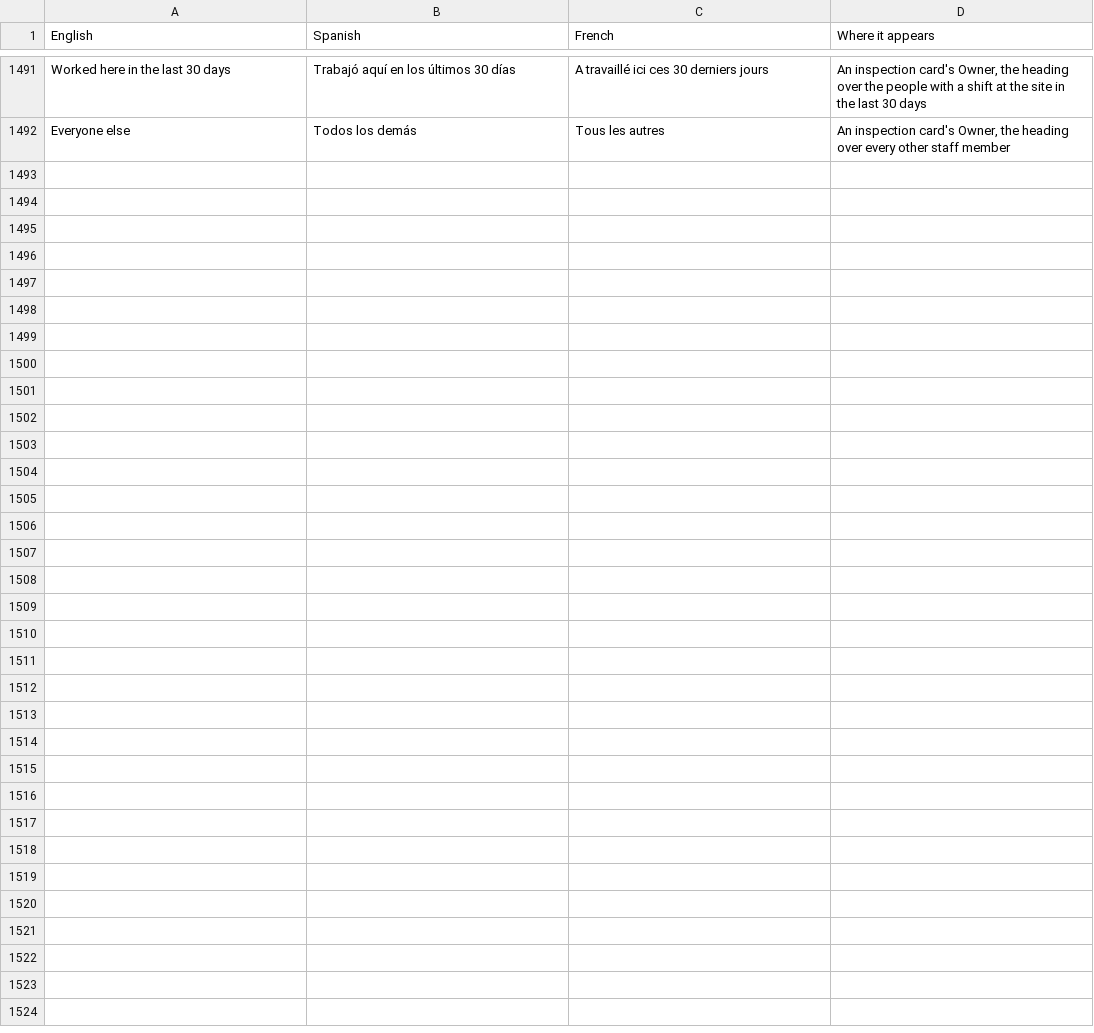
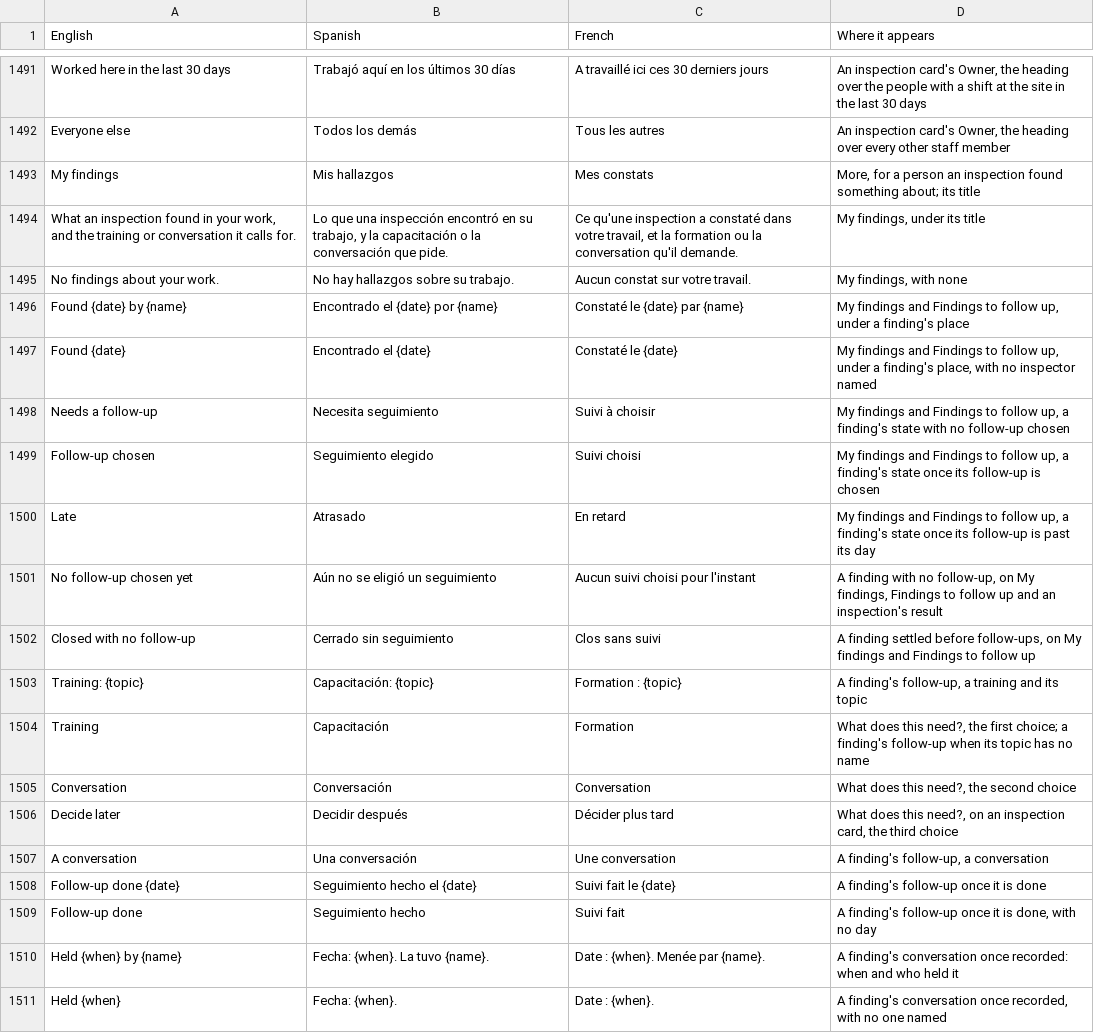
Before and after one commit to isouadda/ocsa-staff-portal, a CSV file: translation/portal_words.csv, drawn as a sheet; only a part is shown, gaps mark what is left out; the diff covers the shown part only; the diff names each change by its address in the sheet, - before the commit and + after, or states it on an @@ line.

```diff
--- a/translation/portal_words.csv
+++ b/translation/portal_words.csv
+row 1493: My findings | Mis hallazgos | Mes constats | More, for a person an inspection found something about; its title
+row 1494: What an inspection found in your work, and the training or conversation it calls for. | Lo que una inspección encontró en su trabajo, y la capacitación o la conversación que pide. | Ce qu'une inspection a constaté dans votre travail, et la formation ou la conversation qu'il demande. | My findings, under its title
+row 1495: No findings about your work. | No hay hallazgos sobre su trabajo. | Aucun constat sur votre travail. | My findings, with none
+row 1496: Found {date} by {name} | Encontrado el {date} por {name} | Constaté le {date} par {name} | My findings and Findings to follow up, under a finding's place
+row 1497: Found {date} | Encontrado el {date} | Constaté le {date} | My findings and Findings to follow up, under a finding's place, with no inspector named
+row 1498: Needs a follow-up | Necesita seguimiento | Suivi à choisir | My findings and Findings to follow up, a finding's state with no follow-up chosen
+row 1499: Follow-up chosen | Seguimiento elegido | Suivi choisi | My findings and Findings to follow up, a finding's state once its follow-up is chosen
+row 1500: Late | Atrasado | En retard | My findings and Findings to follow up, a finding's state once its follow-up is past its day
+row 1501: No follow-up chosen yet | Aún no se eligió un seguimiento | Aucun suivi choisi pour l'instant | A finding with no follow-up, on My findings, Findings to follow up and an inspection's result
+row 1502: Closed with no follow-up | Cerrado sin seguimiento | Clos sans suivi | A finding settled before follow-ups, on My findings and Findings to follow up
+row 1503: Training: {topic} | Capacitación: {topic} | Formation : {topic} | A finding's follow-up, a training and its topic
+row 1504: Training | Capacitación | Formation | What does this need?, the first choice; a finding's follow-up when its topic has no name
+row 1505: Conversation | Conversación | Conversation | What does this need?, the second choice
+row 1506: Decide later | Decidir después | Décider plus tard | What does this need?, on an inspection card, the third choice
+row 1507: A conversation | Una conversación | Une conversation | A finding's follow-up, a conversation
+row 1508: Follow-up done {date} | Seguimiento hecho el {date} | Suivi fait le {date} | A finding's follow-up once it is done
+row 1509: Follow-up done | Seguimiento hecho | Suivi fait | A finding's follow-up once it is done, with no day
+row 1510: Held {when} by {name} | Fecha: {when}. La tuvo {name}. | Date : {when}. Menée par {name}. | A finding's conversation once recorded: when and who held it
+row 1511: Held {when} | Fecha: {when}. | Date : {when}. | A finding's conversation once recorded, with no one named
```
Also changed, not shown: 23 added rows elsewhere in this file, 8 other files.
